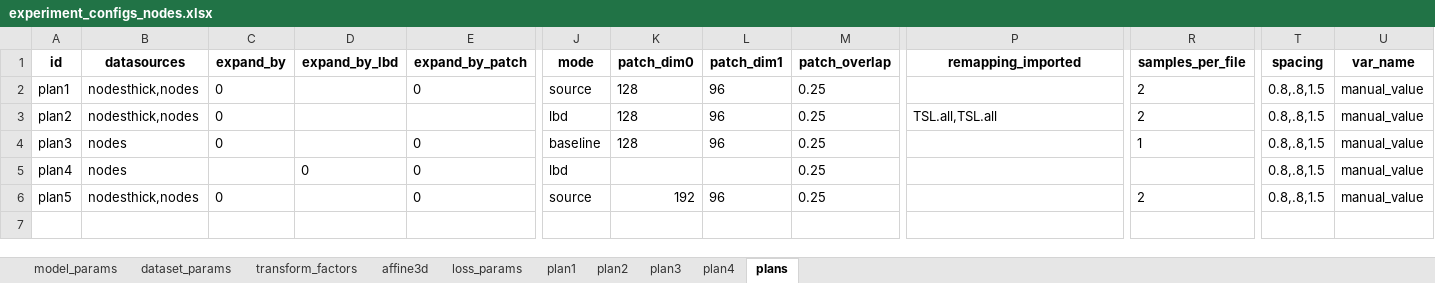
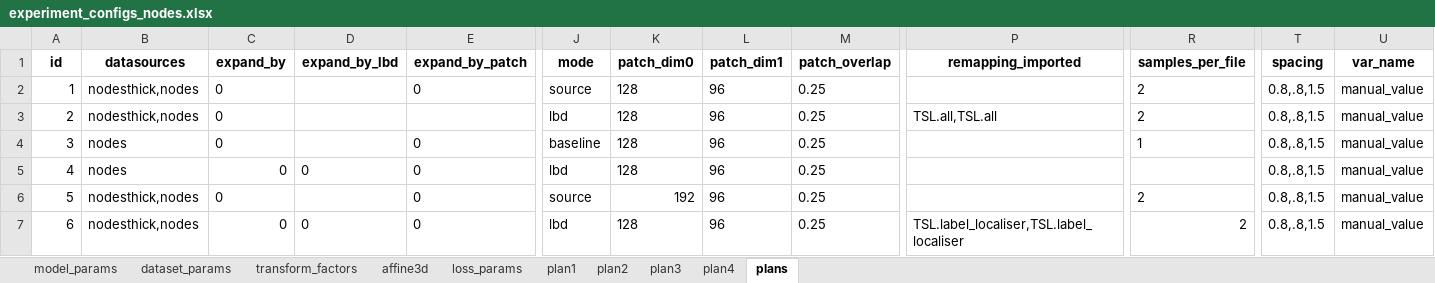
Before and after one commit to drusmanbashir/fran, an Excel workbook: configurations/experiment_configs_nodes.xlsx, sheet plans, drawn as a sheet; only a part is shown, gaps mark what is left out; values as stored, in another font and other column widths than the file's, no borders; removed rows and columns are numbered as before the commit, all else as after; rows hold the shown columns only; the diff names each change by its address in the sheet, - before the commit and + after, or states it on an @@ line.

```diff
--- a/configurations/experiment_configs_nodes.xlsx (sheet plans)
+++ b/configurations/experiment_configs_nodes.xlsx (sheet plans)
-A2 (id): plan1
+A2 (id): 1
-A3 (id): plan2
+A3 (id): 2
-A4 (id): plan3
+A4 (id): 3
-A5 (id): plan4
+A5 (id): 4
-C5 (expand_by): (empty)
+C5 (expand_by): 0
-K5 (patch_dim0): (empty)
+K5 (patch_dim0): 128
-L5 (patch_dim1): (empty)
+L5 (patch_dim1): 96
-A6 (id): plan5
+A6 (id): 5
-row 7: (empty)
+row 7: 6 | nodesthick,nodes | 0 | 0 | 0 | lbd | 128 | 96 | 0.25 | TSL.label_localiser,TSL.label_localiser | 2 | 0.8,.8,1.5 | manual_value
```
Also changed, not shown: configurations/experiment_configs_liver.xlsx, configurations/experiment_configs_lungs.xlsx, 23 other files.
